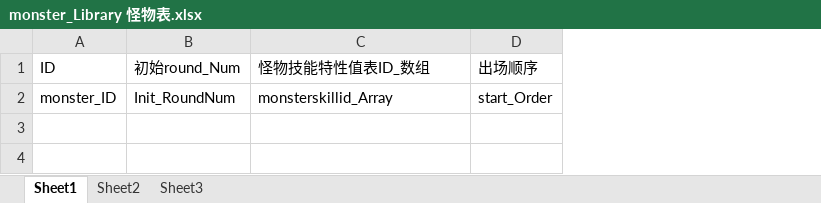
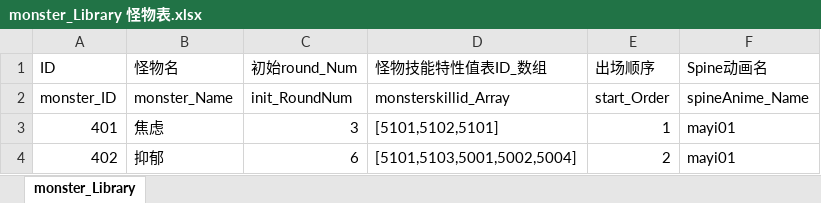
Before and after one commit to OnLifer/CiGA2020, an Excel workbook: design_Doc/Parameter table/monster_Library 怪物表.xlsx, sheet monster_Library, drawn as a sheet; values as stored, in another font and other column widths than the file's, no borders; addresses are those after the commit; the diff names each change by its address in the sheet, - before the commit and + after, or states it on an @@ line.

Commit message:
add monster_Library

```diff
--- a/design_Doc/Parameter table/monster_Library 怪物表.xlsx (sheet monster_Library)
+++ b/design_Doc/Parameter table/monster_Library 怪物表.xlsx (sheet monster_Library)
-sheet tab: Sheet1
+sheet tab: monster_Library
-sheet tab: Sheet2
-sheet tab: Sheet3
+column B (怪物名), row 2: monster_Name
+column F (Spine动画名), row 2: spineAnime_Name
-C2 (初始round_Num): Init_RoundNum
+C2 (初始round_Num): init_RoundNum
+row 3: 401 | 焦虑 | 3 | [5101,5102,5101] | 1 | mayi01
+row 4: 402 | 抑郁 | 6 | [5101,5103,5001,5002,5004] | 2 | mayi01
```
Also changed, not shown: 3 other files.
